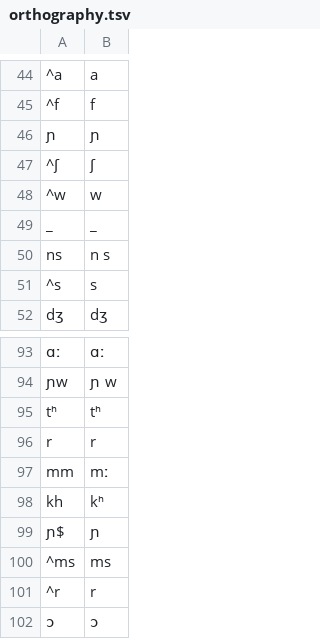
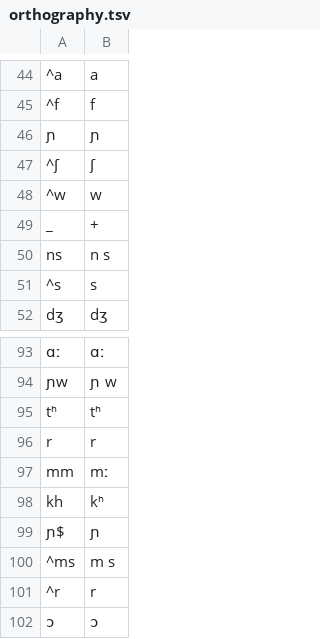
Before and after one commit to lexibank/mitterhoferbena, a TSV file: etc/orthography.tsv, drawn as a sheet; only a part is shown, gaps mark what is left out; the diff names each change by its address in the sheet, - before the commit and + after, or states it on an @@ line.

```diff
--- a/etc/orthography.tsv
+++ b/etc/orthography.tsv
-B49: _
+B49: +
-B100: ms
+B100: m s
```
Also changed, not shown: cldf/forms.csv, 6 other files.
